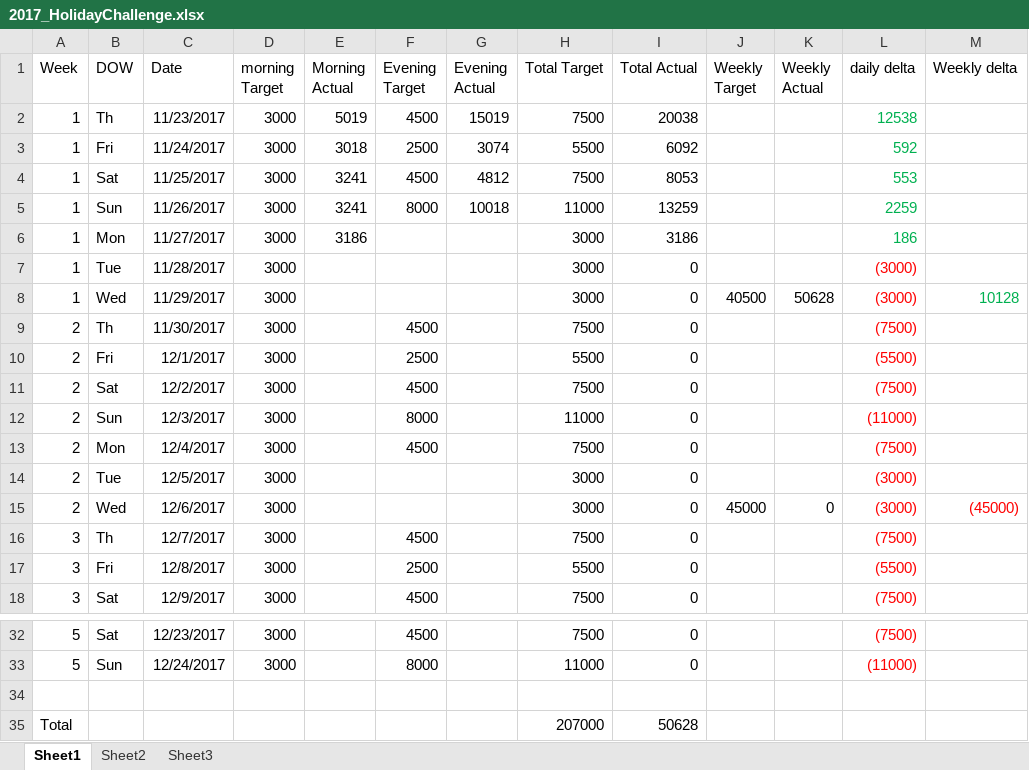
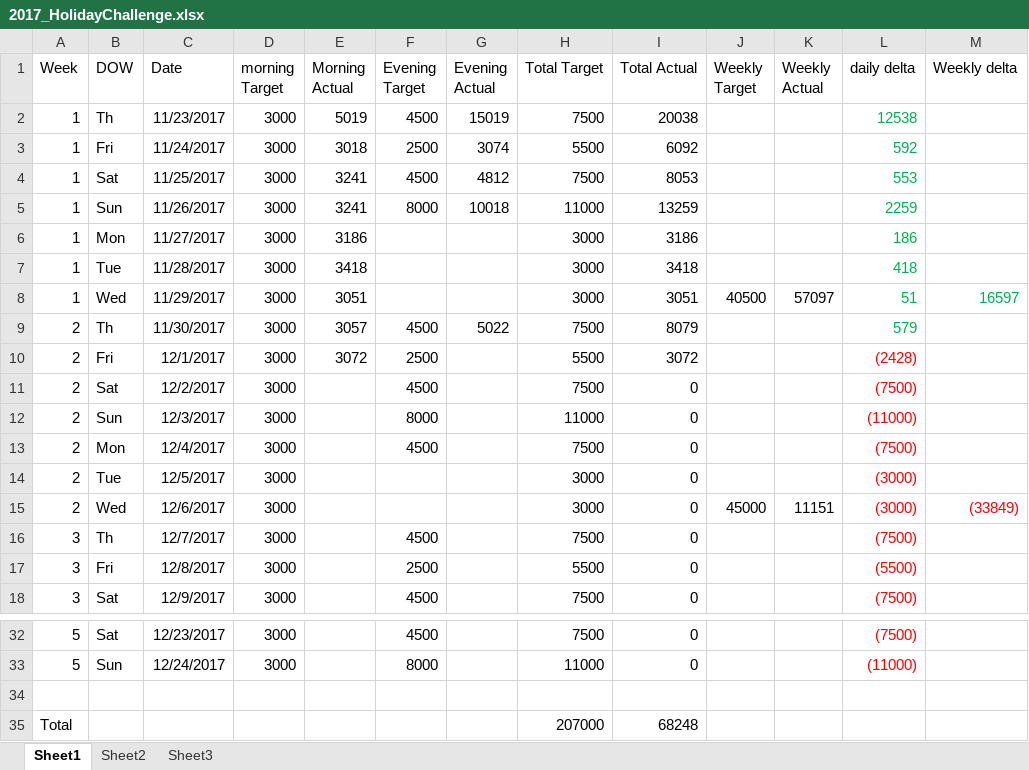
Before and after one commit to dykebert/Rowing, an Excel workbook: 2017_HolidayChallenge.xlsx, sheet Sheet1, drawn as a sheet; only a part is shown, gaps mark what is left out; values as stored, in another font and other column widths than the file's, no borders; the diff names each change by its address in the sheet, - before the commit and + after, or states it on an @@ line.

Commit message:
20171201_latest data

```diff
--- a/2017_HolidayChallenge.xlsx (sheet Sheet1)
+++ b/2017_HolidayChallenge.xlsx (sheet Sheet1)
-E7 (Morning Actual): (empty)
+E7 (Morning Actual): 3418
-I7 (Total Actual): 0
+I7 (Total Actual): 3418
-L7 (daily delta): (3000)
+L7 (daily delta): 418
-L7:L9 text colour: #FF0000
+L7:L9 text colour: #00B050
-E8 (Morning Actual): (empty)
+E8 (Morning Actual): 3051
-I8 (Total Actual): 0
+I8 (Total Actual): 3051
-K8 (Weekly Actual): 50628
+K8 (Weekly Actual): 57097
-L8 (daily delta): (3000)
+L8 (daily delta): 51
-M8 (Weekly delta): 10128
+M8 (Weekly delta): 16597
-E9 (Morning Actual): (empty)
+E9 (Morning Actual): 3057
-G9 (Evening Actual): (empty)
+G9 (Evening Actual): 5022
-I9 (Total Actual): 0
+I9 (Total Actual): 8079
-L9 (daily delta): (7500)
+L9 (daily delta): 579
-E10 (Morning Actual): (empty)
+E10 (Morning Actual): 3072
-I10 (Total Actual): 0
+I10 (Total Actual): 3072
-L10 (daily delta): (5500)
+L10 (daily delta): (2428)
-K15 (Weekly Actual): 0
+K15 (Weekly Actual): 11151
-M15 (Weekly delta): (45000)
+M15 (Weekly delta): (33849)
-I35 (Total Actual): 50628
+I35 (Total Actual): 68248
```
